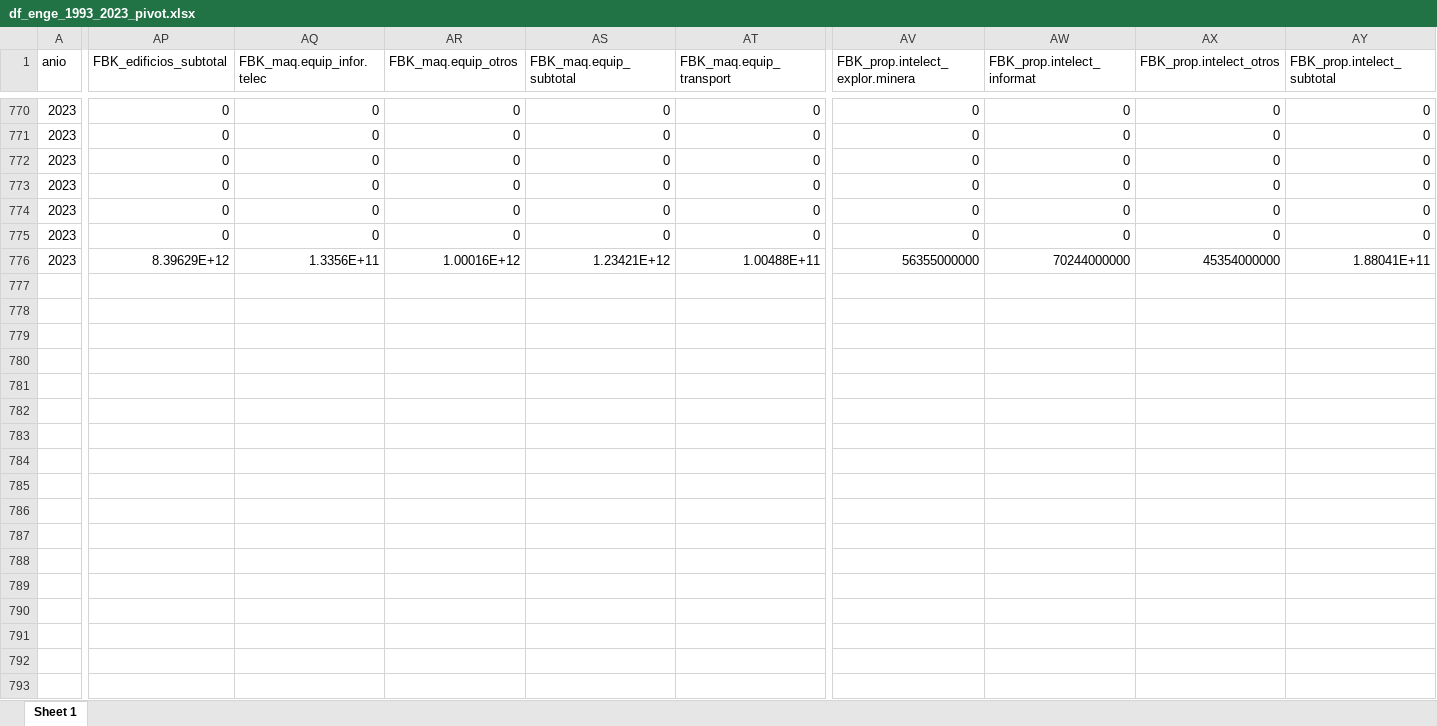
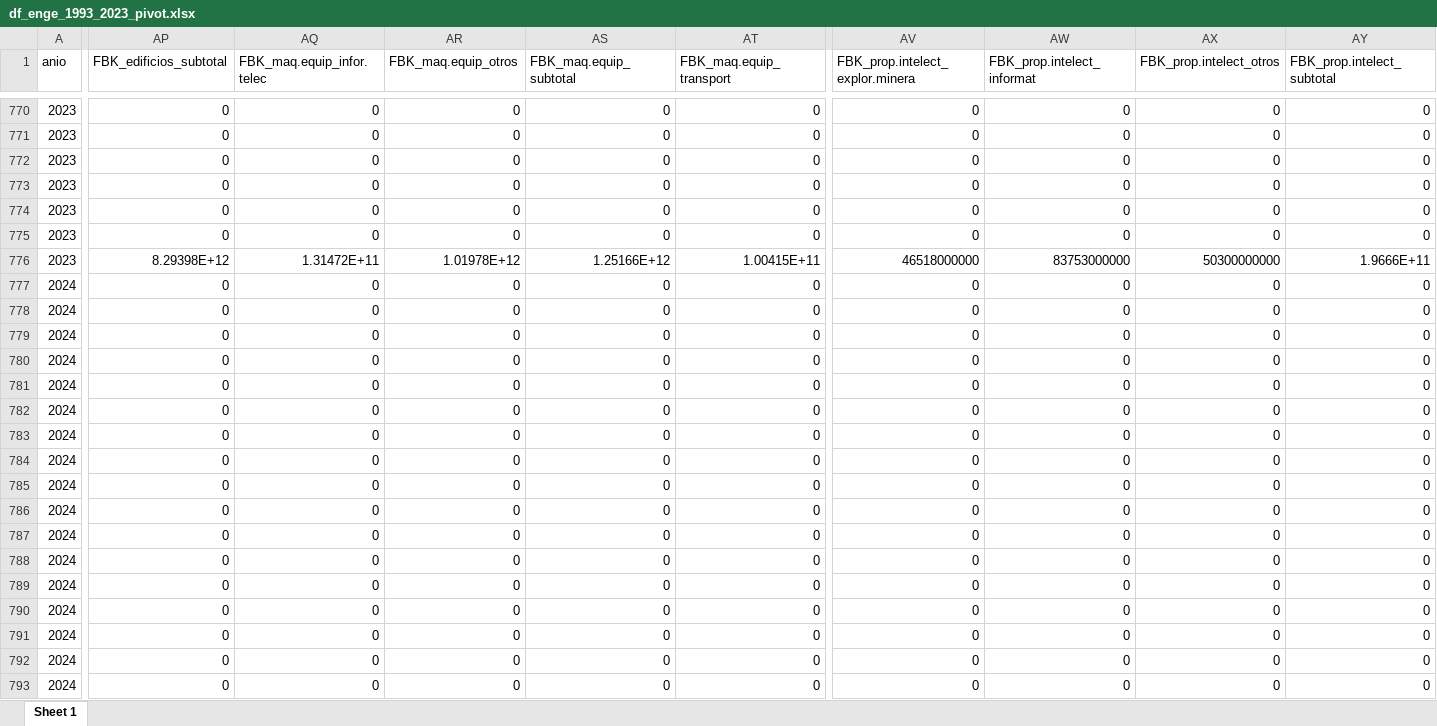
Before and after one commit to mateosuster/productivity_measures, an Excel workbook: data/enge/AY/Output/df_enge_1993_2023_pivot.xlsx, sheet Sheet 1, drawn as a sheet; only a part is shown, gaps mark what is left out; values as stored, in another font and other column widths than the file's, no borders; rows hold the shown columns only; the diff covers the shown part only; the diff names each change by its address in the sheet, - before the commit and + after, or states it on an @@ line.

```diff
--- a/data/enge/AY/Output/df_enge_1993_2023_pivot.xlsx (sheet Sheet 1)
+++ b/data/enge/AY/Output/df_enge_1993_2023_pivot.xlsx (sheet Sheet 1)
-AP776 (FBK_edificios_subtotal): 8.39629E+12
+AP776 (FBK_edificios_subtotal): 8.29398E+12
-AQ776 (FBK_maq.equip_infor.telec): 1.3356E+11
+AQ776 (FBK_maq.equip_infor.telec): 1.31472E+11
-AR776 (FBK_maq.equip_otros): 1.00016E+12
+AR776 (FBK_maq.equip_otros): 1.01978E+12
-AS776 (FBK_maq.equip_subtotal): 1.23421E+12
+AS776 (FBK_maq.equip_subtotal): 1.25166E+12
-AT776 (FBK_maq.equip_transport): 1.00488E+11
+AT776 (FBK_maq.equip_transport): 1.00415E+11
-AV776 (FBK_prop.intelect_explor.minera): 56355000000
+AV776 (FBK_prop.intelect_explor.minera): 46518000000
-AW776 (FBK_prop.intelect_informat): 70244000000
+AW776 (FBK_prop.intelect_informat): 83753000000
-AX776 (FBK_prop.intelect_otros): 45354000000
+AX776 (FBK_prop.intelect_otros): 50300000000
-AY776 (FBK_prop.intelect_subtotal): 1.88041E+11
+AY776 (FBK_prop.intelect_subtotal): 1.9666E+11
+row 777: 2024 | 0 | 0 | 0 | 0 | 0 | 0 | 0 | 0 | 0
+row 778: 2024 | 0 | 0 | 0 | 0 | 0 | 0 | 0 | 0 | 0
+row 779: 2024 | 0 | 0 | 0 | 0 | 0 | 0 | 0 | 0 | 0
+row 780: 2024 | 0 | 0 | 0 | 0 | 0 | 0 | 0 | 0 | 0
+row 781: 2024 | 0 | 0 | 0 | 0 | 0 | 0 | 0 | 0 | 0
+row 782: 2024 | 0 | 0 | 0 | 0 | 0 | 0 | 0 | 0 | 0
+row 783: 2024 | 0 | 0 | 0 | 0 | 0 | 0 | 0 | 0 | 0
+row 784: 2024 | 0 | 0 | 0 | 0 | 0 | 0 | 0 | 0 | 0
+row 785: 2024 | 0 | 0 | 0 | 0 | 0 | 0 | 0 | 0 | 0
+row 786: 2024 | 0 | 0 | 0 | 0 | 0 | 0 | 0 | 0 | 0
+row 787: 2024 | 0 | 0 | 0 | 0 | 0 | 0 | 0 | 0 | 0
+row 788: 2024 | 0 | 0 | 0 | 0 | 0 | 0 | 0 | 0 | 0
+row 789: 2024 | 0 | 0 | 0 | 0 | 0 | 0 | 0 | 0 | 0
+row 790: 2024 | 0 | 0 | 0 | 0 | 0 | 0 | 0 | 0 | 0
+row 791: 2024 | 0 | 0 | 0 | 0 | 0 | 0 | 0 | 0 | 0
+row 792: 2024 | 0 | 0 | 0 | 0 | 0 | 0 | 0 | 0 | 0
+row 793: 2024 | 0 | 0 | 0 | 0 | 0 | 0 | 0 | 0 | 0
```
Also changed, not shown: 8 added rows and 33 edited cells elsewhere in this sheet, data/enge/AY/Output/base.ENGE_1993a2024_longer.id.xlsx, data/enge/AY/Output/base.ENGE_1993a2024_wider.id.xlsx, 8 other files.
